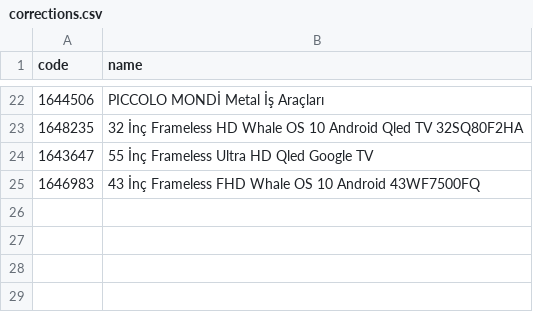
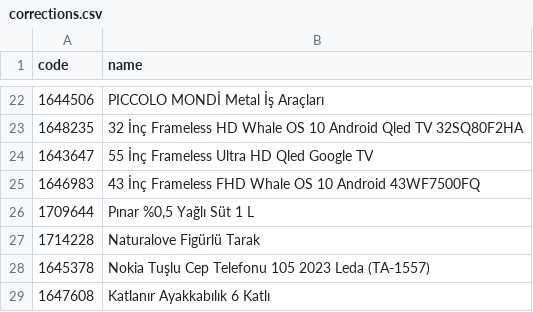
Before and after one commit to deimnegric/bimkod, a CSV file: pipeline/catalog_source/corrections.csv, drawn as a sheet; only a part is shown, gaps mark what is left out; the diff names each change by its address in the sheet, - before the commit and + after, or states it on an @@ line.

```diff
--- a/pipeline/catalog_source/corrections.csv
+++ b/pipeline/catalog_source/corrections.csv
+row 26: 1709644 | Pınar %0,5 Yağlı Süt 1 L
+row 27: 1714228 | Naturalove Figürlü Tarak
+row 28: 1645378 | Nokia Tuşlu Cep Telefonu 105 2023 Leda (TA-1557)
+row 29: 1647608 | Katlanır Ayakkabılık 6 Katlı
```
Also changed, not shown: 1 other file.
